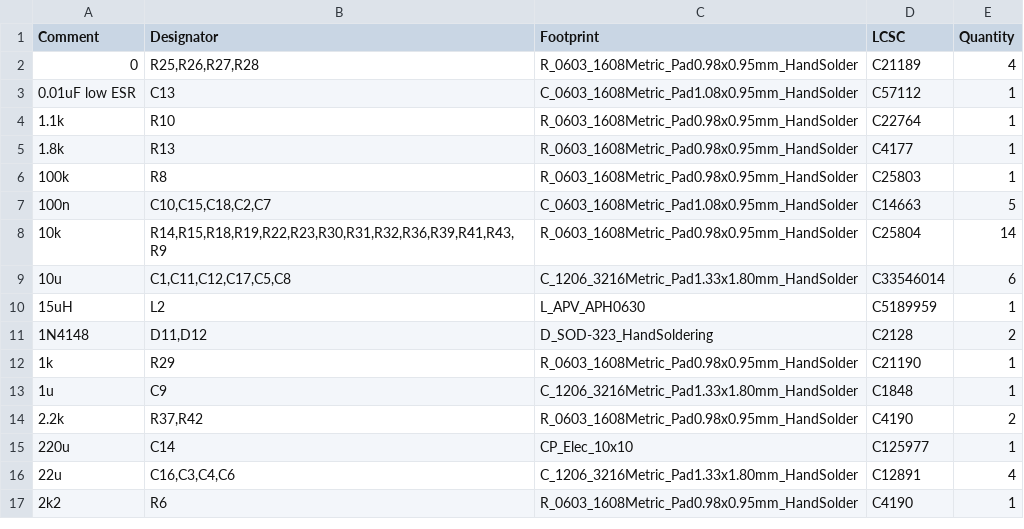
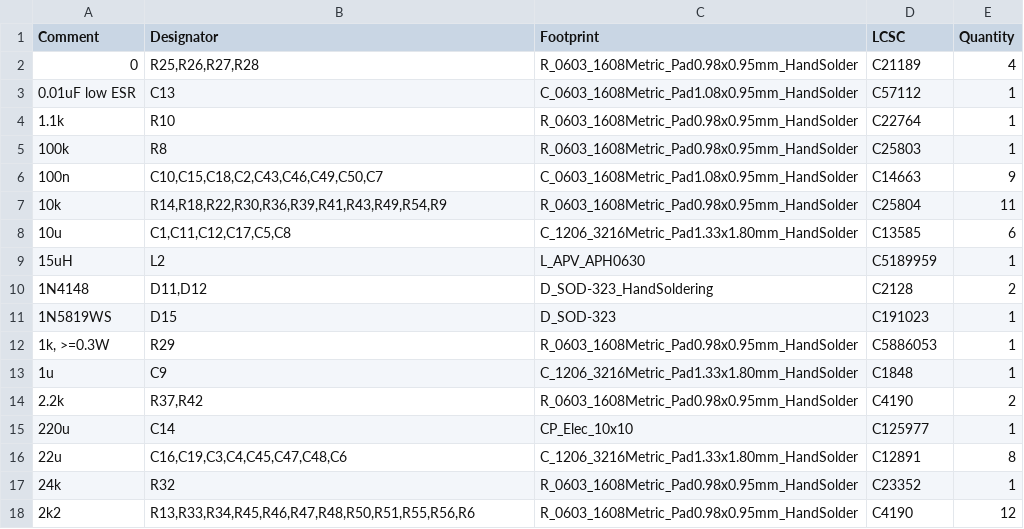
Before and after one commit to fachat/csa_ultrabus, a CSV file: pwrtest/jlcpcb/production_files/BOM-usbpd-adapter.csv, drawn as a sheet; only a part is shown; the diff covers the shown part only.

```diff
--- a/pwrtest/jlcpcb/production_files/BOM-usbpd-adapter.csv
+++ b/pwrtest/jlcpcb/production_files/BOM-usbpd-adapter.csv
@@ -4,10 +4,10 @@ Comment,Designator,Footprint,LCSC,Quantity
 1.1k,R10,R_0603_1608Metric_Pad0.98x0.95mm_HandSolder,C22764,1
-1.8k,R13,R_0603_1608Metric_Pad0.98x0.95mm_HandSolder,C4177,1
 100k,R8,R_0603_1608Metric_Pad0.98x0.95mm_HandSolder,C25803,1
-100n,"C10,C15,C18,C2,C7",C_0603_1608Metric_Pad1.08x0.95mm_HandSolder,C14663,5
-10k,"R14,R15,R18,R19,R22,R23,R30,R31,R32,R36,R39,R41,R43,R9",R_0603_1608Metric_Pad0.98x0.95mm_HandSolder,C25804,14
-10u,"C1,C11,C12,C17,C5,C8",C_1206_3216Metric_Pad1.33x1.80mm_HandSolder,C33546014,6
+100n,"C10,C15,C18,C2,C43,C46,C49,C50,C7",C_0603_1608Metric_Pad1.08x0.95mm_HandSolder,C14663,9
+10k,"R14,R18,R22,R30,R36,R39,R41,R43,R49,R54,R9",R_0603_1608Metric_Pad0.98x0.95mm_HandSolder,C25804,11
+10u,"C1,C11,C12,C17,C5,C8",C_1206_3216Metric_Pad1.33x1.80mm_HandSolder,C13585,6
 15uH,L2,L_APV_APH0630,C5189959,1
 1N4148,"D11,D12",D_SOD-323_HandSoldering,C2128,2
-1k,R29,R_0603_1608Metric_Pad0.98x0.95mm_HandSolder,C21190,1
+1N5819WS,D15,D_SOD-323,C191023,1
+"1k, >=0.3W",R29,R_0603_1608Metric_Pad0.98x0.95mm_HandSolder,C5886053,1
 1u,C9,C_1206_3216Metric_Pad1.33x1.80mm_HandSolder,C1848,1
@@ -15,3 +15,4 @@ Comment,Designator,Footprint,LCSC,Quantity
 220u,C14,CP_Elec_10x10,C125977,1
-22u,"C16,C3,C4,C6",C_1206_3216Metric_Pad1.33x1.80mm_HandSolder,C12891,4
-2k2,R6,R_0603_1608Metric_Pad0.98x0.95mm_HandSolder,C4190,1
+22u,"C16,C19,C3,C4,C45,C47,C48,C6",C_1206_3216Metric_Pad1.33x1.80mm_HandSolder,C12891,8
+24k,R32,R_0603_1608Metric_Pad0.98x0.95mm_HandSolder,C23352,1
+2k2,"R13,R33,R34,R45,R46,R47,R48,R50,R51,R55,R56,R6",R_0603_1608Metric_Pad0.98x0.95mm_HandSolder,C4190,12
```
Also changed, not shown: 12 added rows, 3 removed rows and 17 edited cells elsewhere in this file, pwrtest/jlcpcb/production_files/CPL-usbpd-adapter.csv, 25 other files.
